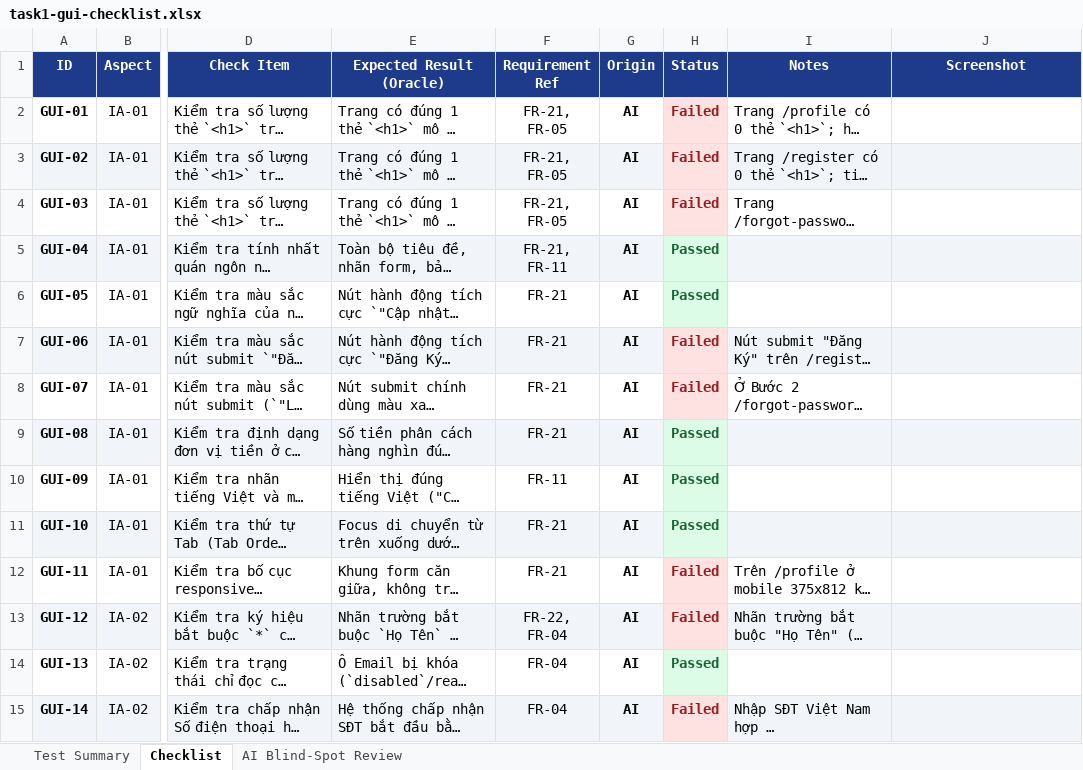
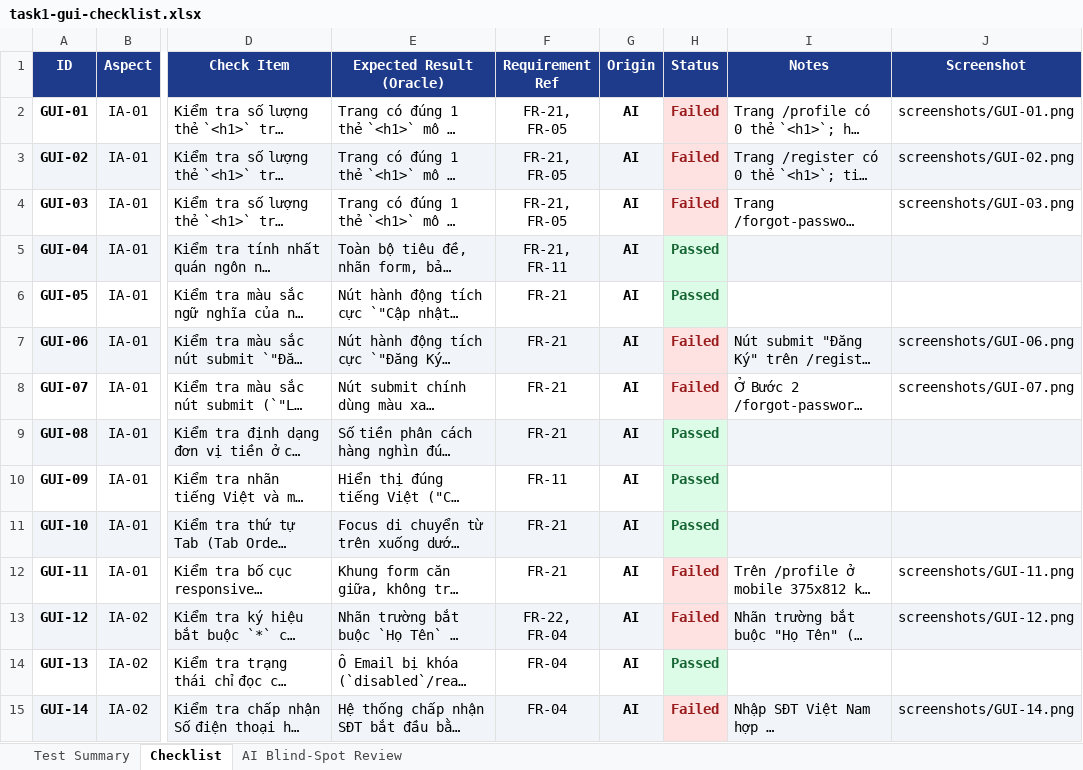
Before and after one commit to Taylor3691/eshop-sut, an Excel workbook: 23120146/task1-gui-checklist.xlsx, sheet Checklist, drawn as a sheet; only a part is shown, gaps mark what is left out; long unchanged cells end in …; values as stored, in another font and other column widths than the file's, no borders; conditional formats not drawn; the diff covers the shown part only; the diff names each change by its address in the sheet, - before the commit and + after, or states it on an @@ line.

Commit message:
docs(23120146): attach 40 failure screenshots to Task 1 GUI checklist

```diff
--- a/23120146/task1-gui-checklist.xlsx (sheet Checklist)
+++ b/23120146/task1-gui-checklist.xlsx (sheet Checklist)
-J2 (Screenshot): (empty)
+J2 (Screenshot): screenshots/GUI-01.png
-J3 (Screenshot): (empty)
+J3 (Screenshot): screenshots/GUI-02.png
-J4 (Screenshot): (empty)
+J4 (Screenshot): screenshots/GUI-03.png
-J7 (Screenshot): (empty)
+J7 (Screenshot): screenshots/GUI-06.png
-J8 (Screenshot): (empty)
+J8 (Screenshot): screenshots/GUI-07.png
-J12 (Screenshot): (empty)
+J12 (Screenshot): screenshots/GUI-11.png
-J13 (Screenshot): (empty)
+J13 (Screenshot): screenshots/GUI-12.png
-J15 (Screenshot): (empty)
+J15 (Screenshot): screenshots/GUI-14.png
```
Also changed, not shown: 32 edited cells elsewhere in this sheet, 41 other files.
